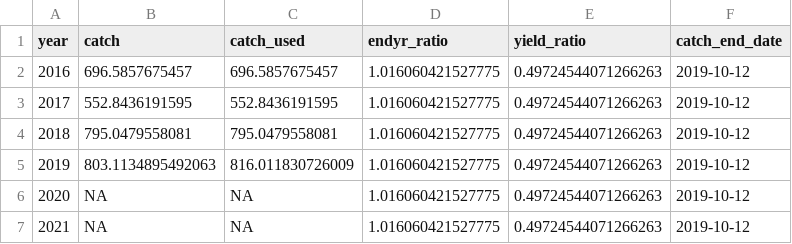
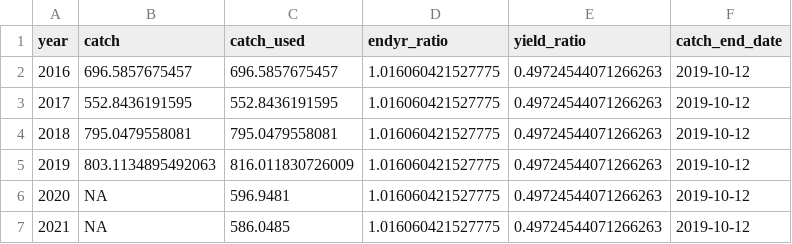
Before and after one commit to afsc-assessments/ssmesa-weekly, a CSV file: proj-example-goarebs/2019_full/proj_catch_assumptions.csv, drawn as a sheet.

Commit message:
add projection yrs to catch assumptions output

```diff
--- a/proj-example-goarebs/2019_full/proj_catch_assumptions.csv
+++ b/proj-example-goarebs/2019_full/proj_catch_assumptions.csv
@@ -5,3 +5,3 @@ year,catch,catch_used,endyr_ratio,yield_ratio,catch_end_date
 2019,803.1134895492063,816.011830726009,1.016060421527775,0.49724544071266263,2019-10-12
-2020,NA,NA,1.016060421527775,0.49724544071266263,2019-10-12
-2021,NA,NA,1.016060421527775,0.49724544071266263,2019-10-12
+2020,NA,596.9481,1.016060421527775,0.49724544071266263,2019-10-12
+2021,NA,586.0485,1.016060421527775,0.49724544071266263,2019-10-12
```
Also changed, not shown: proj-example-goarebs/2020_partial/proj_catch_assumptions.csv, proj-example-goarebs/2021_full/proj_catch_assumptions.csv, 3 other files.
